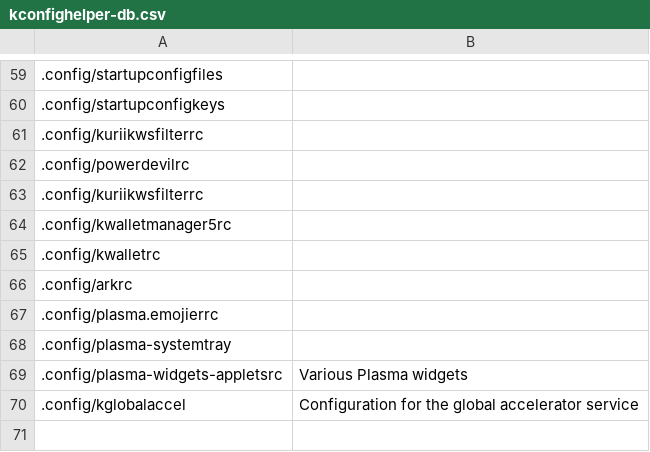
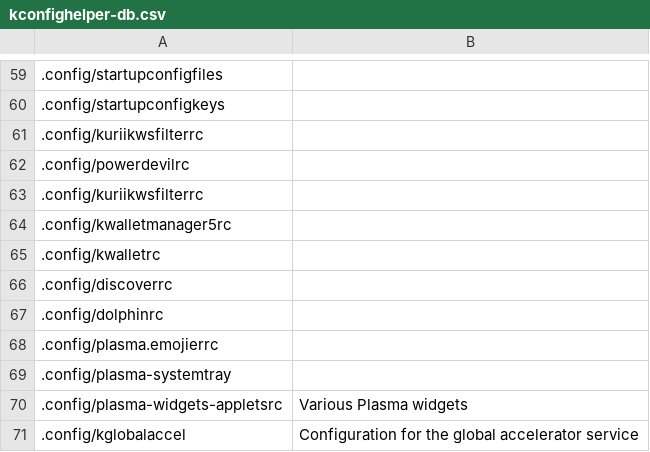
Before and after one commit to rdbeni0/kconfighelper, a CSV file: kconfighelper-db.csv, drawn as a sheet; only a part is shown, gaps mark what is left out; the diff names each change by its address in the sheet, - before the commit and + after, or states it on an @@ line.

Commit message:
DATE: 2023-07-30

```diff
--- a/kconfighelper-db.csv
+++ b/kconfighelper-db.csv
-A66: .config/arkrc
+A66: .config/discoverrc
+row 67: .config/dolphinrc
```
